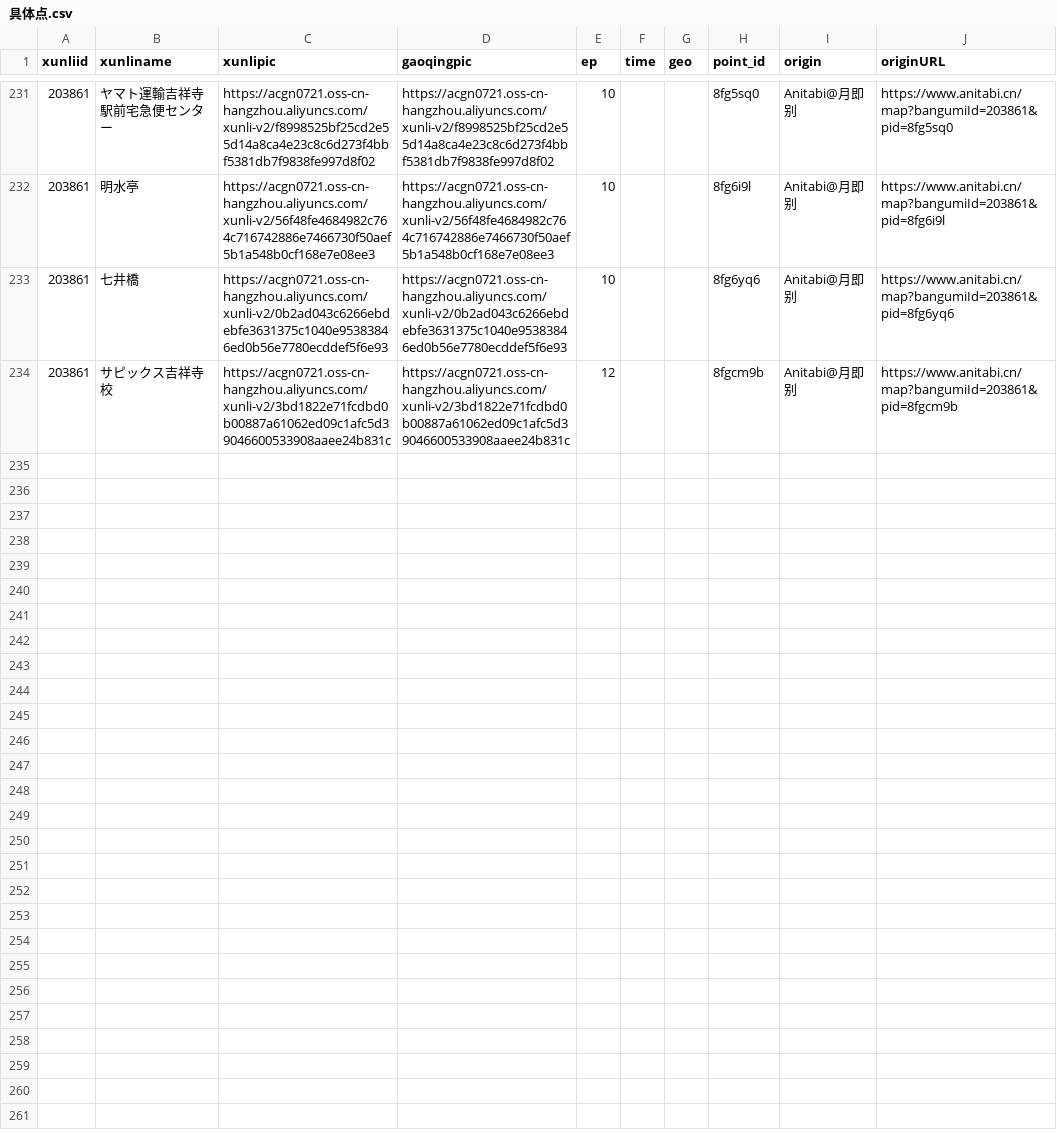
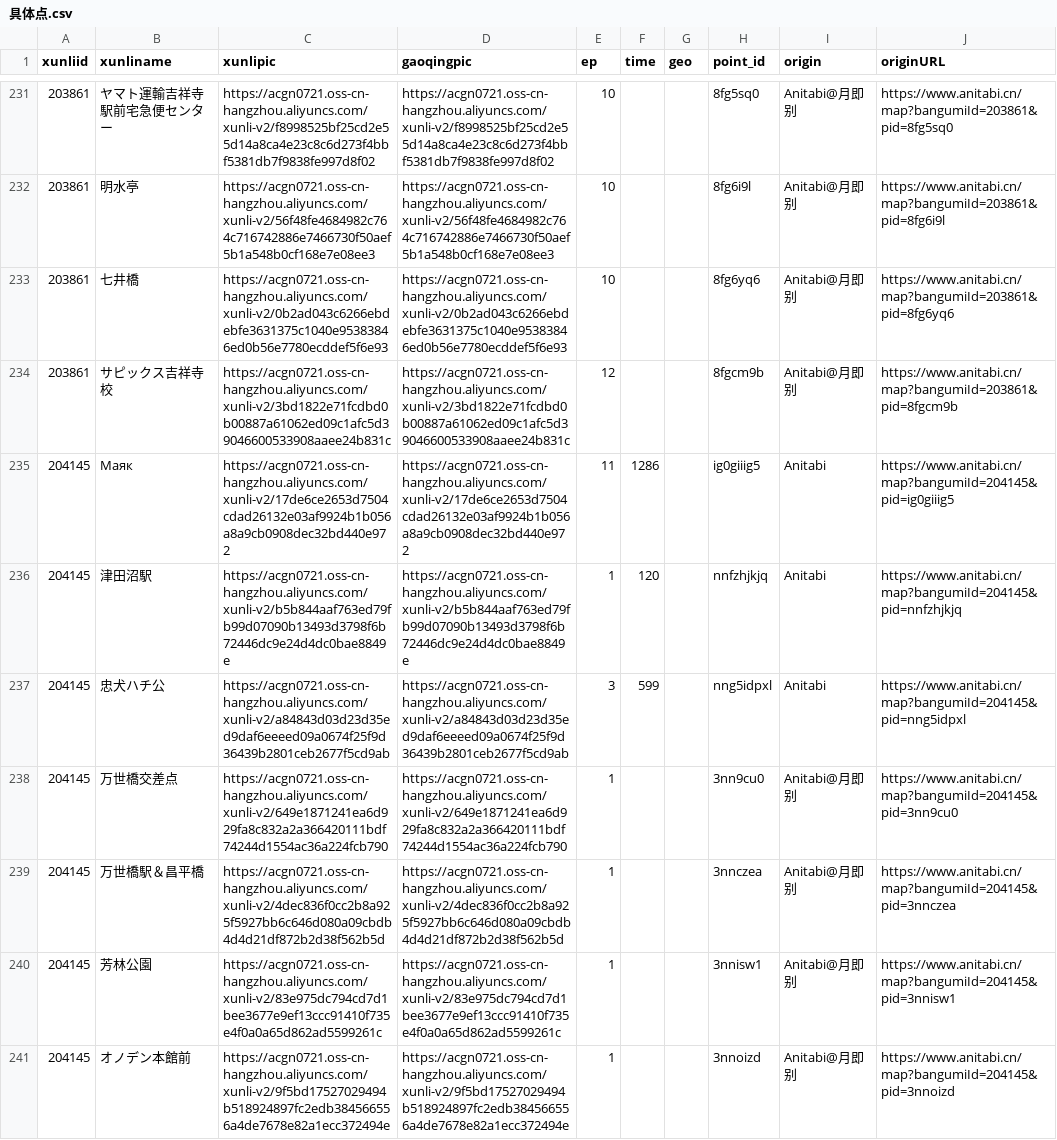
Before and after one commit to NeKoMoQi/0721acgn, a CSV file: runs/anitabi-export/latest/具体点.csv, drawn as a sheet; only a part is shown, gaps mark what is left out; the diff covers the shown part only; the diff names each change by its address in the sheet, - before the commit and + after, or states it on an @@ line.

```diff
--- a/runs/anitabi-export/latest/具体点.csv
+++ b/runs/anitabi-export/latest/具体点.csv
+row 235: 204145 | Маяк | https://acgn0721.oss-cn-hangzhou.aliyuncs.com/xunli-v2/17de6ce2653d7504cdad26132e03af9924b1b056a8a9cb0908dec32bd440e972 | https://acgn0721.oss-cn-hangzhou.aliyuncs.com/xunli-v2/17de6ce2653d7504cdad26132e03af9924b1b056a8a9cb0908dec32bd440e972 | 11 | 1286 |  | ig0giiig5 | Anitabi | https://www.anitabi.cn/map?bangumiId=204145&pid=ig0giiig5
+row 236: 204145 | 津田沼駅 | https://acgn0721.oss-cn-hangzhou.aliyuncs.com/xunli-v2/b5b844aaf763ed79fb99d07090b13493d3798f6b72446dc9e24d4dc0bae8849e | https://acgn0721.oss-cn-hangzhou.aliyuncs.com/xunli-v2/b5b844aaf763ed79fb99d07090b13493d3798f6b72446dc9e24d4dc0bae8849e | 1 | 120 |  | nnfzhjkjq | Anitabi | https://www.anitabi.cn/map?bangumiId=204145&pid=nnfzhjkjq
+row 237: 204145 | 忠犬ハチ公 | https://acgn0721.oss-cn-hangzhou.aliyuncs.com/xunli-v2/a84843d03d23d35ed9daf6eeeed09a0674f25f9d36439b2801ceb2677f5cd9ab | https://acgn0721.oss-cn-hangzhou.aliyuncs.com/xunli-v2/a84843d03d23d35ed9daf6eeeed09a0674f25f9d36439b2801ceb2677f5cd9ab | 3 | 599 |  | nng5idpxl | Anitabi | https://www.anitabi.cn/map?bangumiId=204145&pid=nng5idpxl
+row 238: 204145 | 万世橋交差点 | https://acgn0721.oss-cn-hangzhou.aliyuncs.com/xunli-v2/649e1871241ea6d929fa8c832a2a366420111bdf74244d1554ac36a224fcb790 | https://acgn0721.oss-cn-hangzhou.aliyuncs.com/xunli-v2/649e1871241ea6d929fa8c832a2a366420111bdf74244d1554ac36a224fcb790 | 1 |  |  | 3nn9cu0 | Anitabi@月即别 | https://www.anitabi.cn/map?bangumiId=204145&pid=3nn9cu0
+row 239: 204145 | 万世橋駅＆昌平橋 | https://acgn0721.oss-cn-hangzhou.aliyuncs.com/xunli-v2/4dec836f0cc2b8a925f5927bb6c646d080a09cbdb4d4d21df872b2d38f562b5d | https://acgn0721.oss-cn-hangzhou.aliyuncs.com/xunli-v2/4dec836f0cc2b8a925f5927bb6c646d080a09cbdb4d4d21df872b2d38f562b5d | 1 |  |  | 3nnczea | Anitabi@月即别 | https://www.anitabi.cn/map?bangumiId=204145&pid=3nnczea
+row 240: 204145 | 芳林公園 | https://acgn0721.oss-cn-hangzhou.aliyuncs.com/xunli-v2/83e975dc794cd7d1bee3677e9ef13ccc91410f735e4f0a0a65d862ad5599261c | https://acgn0721.oss-cn-hangzhou.aliyuncs.com/xunli-v2/83e975dc794cd7d1bee3677e9ef13ccc91410f735e4f0a0a65d862ad5599261c | 1 |  |  | 3nnisw1 | Anitabi@月即别 | https://www.anitabi.cn/map?bangumiId=204145&pid=3nnisw1
+row 241: 204145 | オノデン本館前 | https://acgn0721.oss-cn-hangzhou.aliyuncs.com/xunli-v2/9f5bd17527029494b518924897fc2edb384566556a4de7678e82a1ecc372494e | https://acgn0721.oss-cn-hangzhou.aliyuncs.com/xunli-v2/9f5bd17527029494b518924897fc2edb384566556a4de7678e82a1ecc372494e | 1 |  |  | 3nnoizd | Anitabi@月即别 | https://www.anitabi.cn/map?bangumiId=204145&pid=3nnoizd
```
Also changed, not shown: 6 added rows elsewhere in this file, runs/anitabi-export/latest/巡礼番剧.csv, 1 other file.
